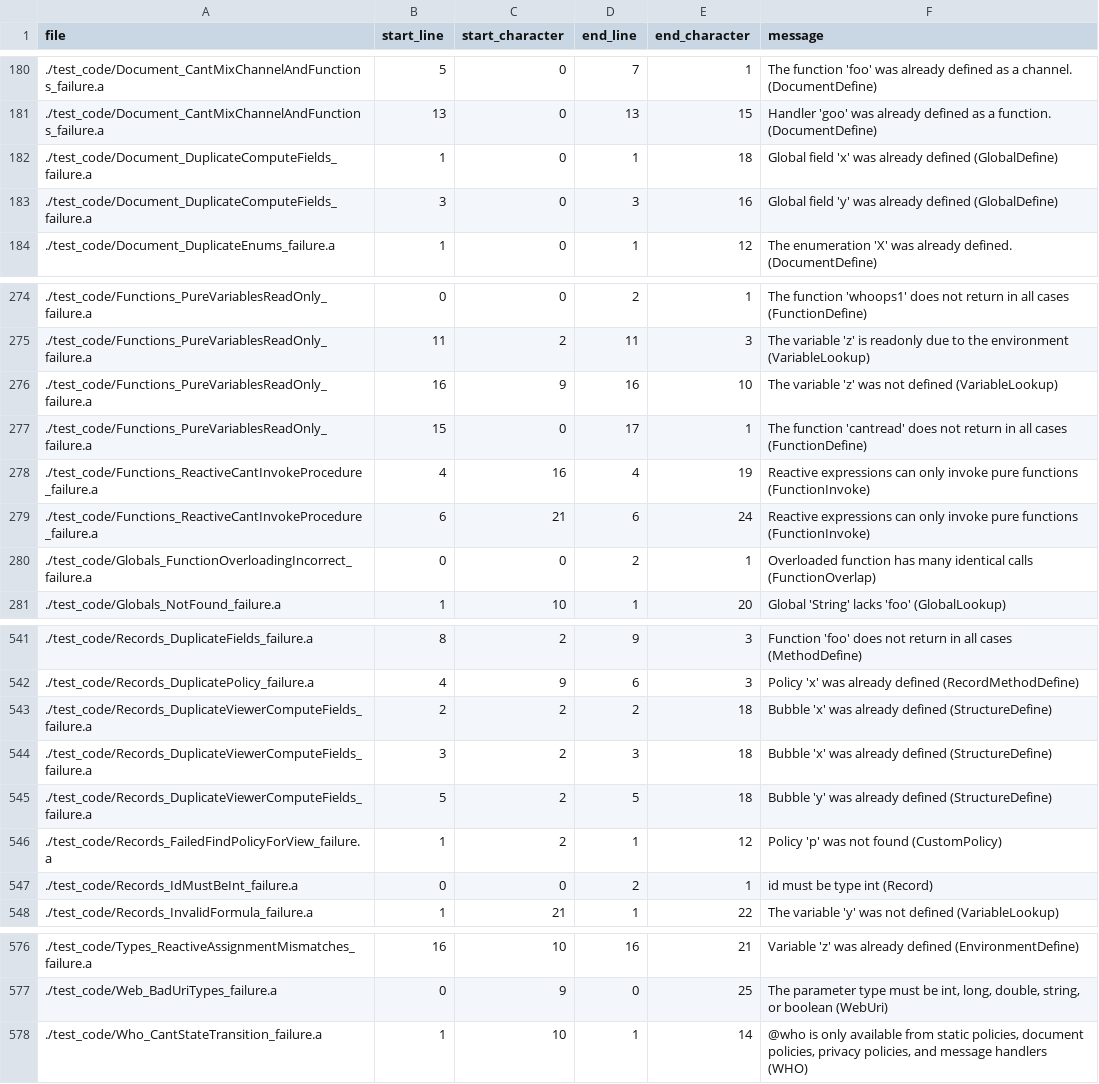
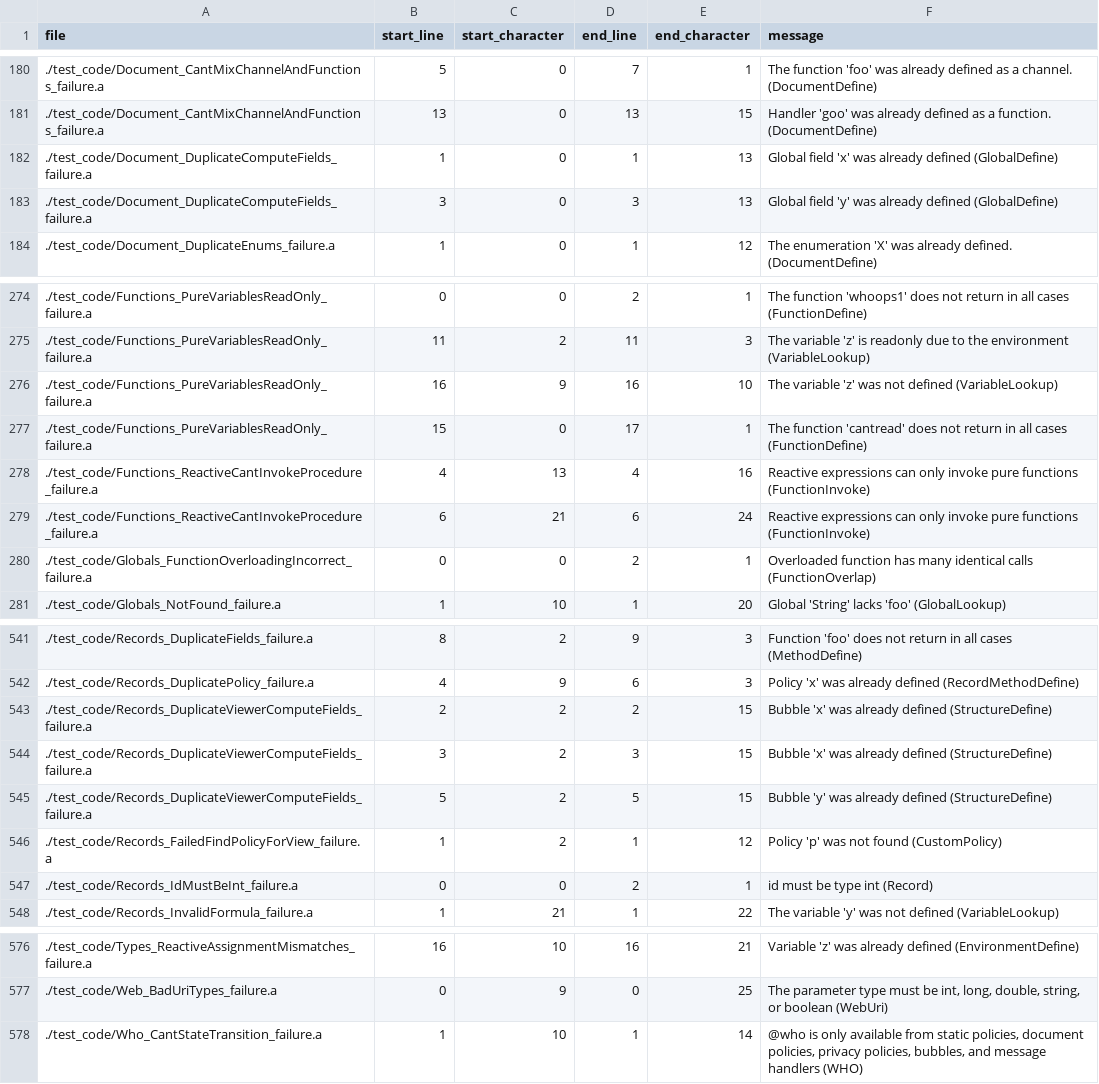
Before and after one commit to mathgladiator/adama-lang, a CSV file: core/error-messages.csv, drawn as a sheet; only a part is shown, gaps mark what is left out.

Commit message:
Transition bubble to use a new form with @viewer

```diff
--- a/core/error-messages.csv
+++ b/core/error-messages.csv
@@ -181,4 +181,4 @@ file,start_line,start_character,end_line,end_character,message
 ./test_code/Document_CantMixChannelAndFunctions_failure.a,13,0,13,15,"Handler 'goo' was already defined as a function. (DocumentDefine)"
-./test_code/Document_DuplicateComputeFields_failure.a,1,0,1,18,"Global field 'x' was already defined (GlobalDefine)"
-./test_code/Document_DuplicateComputeFields_failure.a,3,0,3,16,"Global field 'y' was already defined (GlobalDefine)"
+./test_code/Document_DuplicateComputeFields_failure.a,1,0,1,13,"Global field 'x' was already defined (GlobalDefine)"
+./test_code/Document_DuplicateComputeFields_failure.a,3,0,3,13,"Global field 'y' was already defined (GlobalDefine)"
 ./test_code/Document_DuplicateEnums_failure.a,1,0,1,12,"The enumeration 'X' was already defined. (DocumentDefine)"
@@ -277,3 +277,3 @@ file,start_line,start_character,end_line,end_character,message
 ./test_code/Functions_PureVariablesReadOnly_failure.a,15,0,17,1,"The function 'cantread' does not return in all cases (FunctionDefine)"
-./test_code/Functions_ReactiveCantInvokeProcedure_failure.a,4,16,4,19,"Reactive expressions can only invoke pure functions (FunctionInvoke)"
+./test_code/Functions_ReactiveCantInvokeProcedure_failure.a,4,13,4,16,"Reactive expressions can only invoke pure functions (FunctionInvoke)"
 ./test_code/Functions_ReactiveCantInvokeProcedure_failure.a,6,21,6,24,"Reactive expressions can only invoke pure functions (FunctionInvoke)"
@@ -542,5 +542,5 @@ file,start_line,start_character,end_line,end_character,message
 ./test_code/Records_DuplicatePolicy_failure.a,4,9,6,3,"Policy 'x' was already defined (RecordMethodDefine)"
-./test_code/Records_DuplicateViewerComputeFields_failure.a,2,2,2,18,"Bubble 'x' was already defined (StructureDefine)"
-./test_code/Records_DuplicateViewerComputeFields_failure.a,3,2,3,18,"Bubble 'x' was already defined (StructureDefine)"
-./test_code/Records_DuplicateViewerComputeFields_failure.a,5,2,5,18,"Bubble 'y' was already defined (StructureDefine)"
+./test_code/Records_DuplicateViewerComputeFields_failure.a,2,2,2,15,"Bubble 'x' was already defined (StructureDefine)"
+./test_code/Records_DuplicateViewerComputeFields_failure.a,3,2,3,15,"Bubble 'x' was already defined (StructureDefine)"
+./test_code/Records_DuplicateViewerComputeFields_failure.a,5,2,5,15,"Bubble 'y' was already defined (StructureDefine)"
 ./test_code/Records_FailedFindPolicyForView_failure.a,1,2,1,12,"Policy 'p' was not found (CustomPolicy)"
@@ -577,2 +577,2 @@ file,start_line,start_character,end_line,end_character,message
 ./test_code/Web_BadUriTypes_failure.a,0,9,0,25,"The parameter type must be int, long, double, string, or boolean (WebUri)"
-./test_code/Who_CantStateTransition_failure.a,1,10,1,14,"@who is only available from static policies, document policies, privacy policies, and message handlers (WHO)"
+./test_code/Who_CantStateTransition_failure.a,1,10,1,14,"@who is only available from static policies, document policies, privacy policies, bubbles, and message handlers (WHO)"
```
Also changed, not shown: 42 other files.
